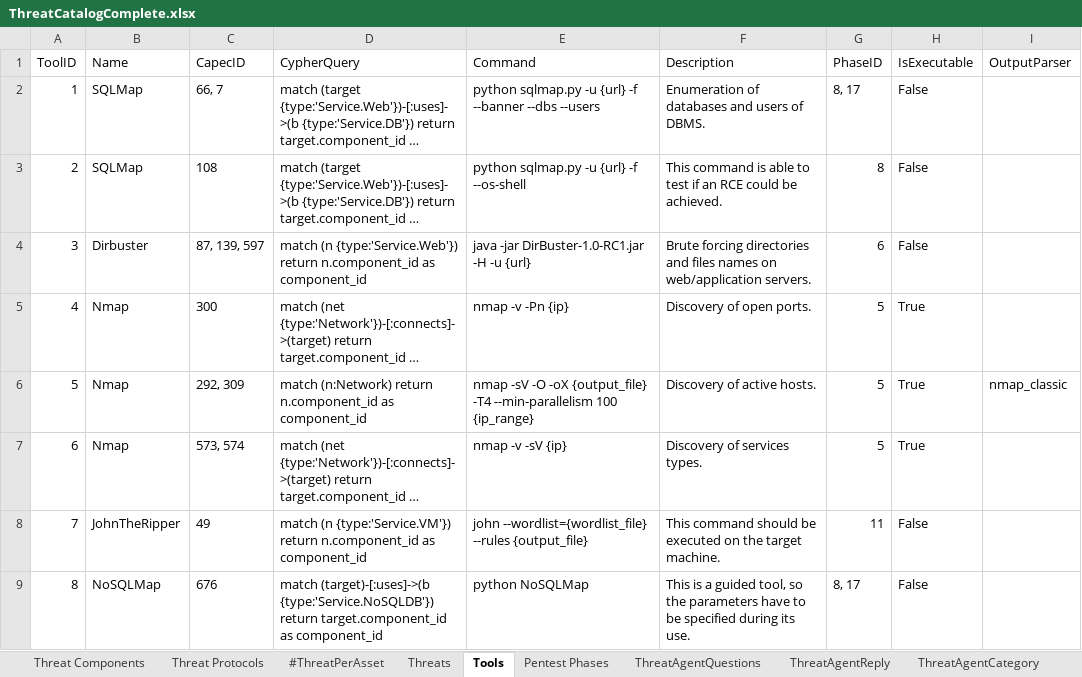
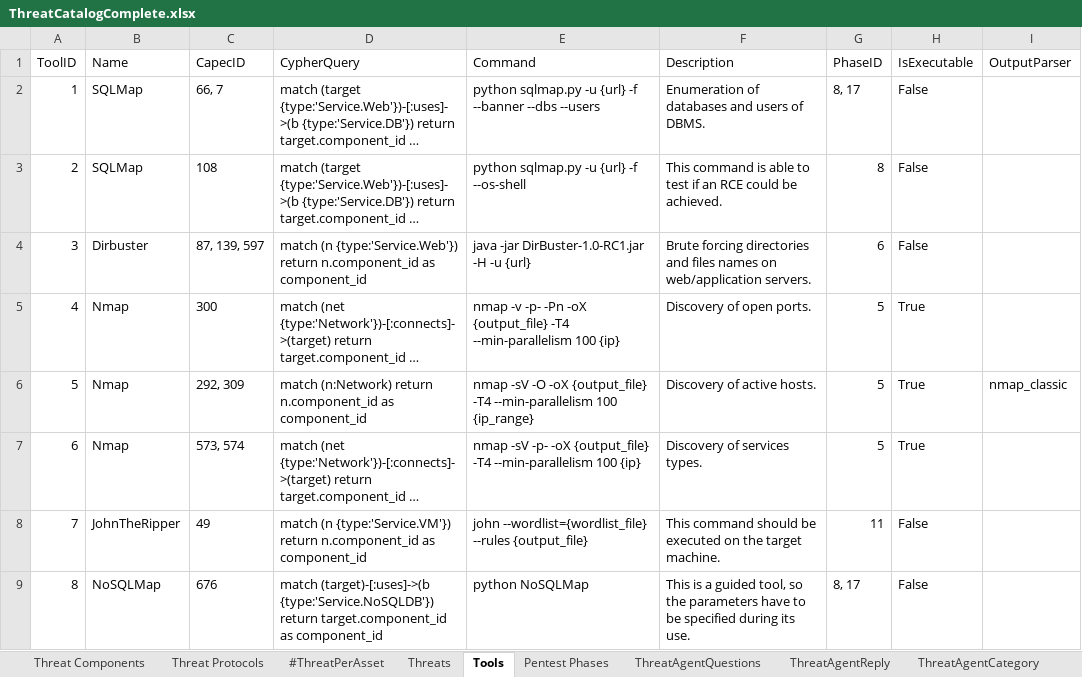
Before and after one commit to fefox97/AutomaticAttackPlanGenerator, an Excel workbook: apps/static/assets/dbs/ThreatCatalogComplete.xlsx, sheet Tools, drawn as a sheet; only a part is shown; long unchanged cells end in …; values as stored, in another font and other column widths than the file's, no borders; table styles not drawn; the diff names each change by its address in the sheet, - before the commit and + after, or states it on an @@ line.

Commit message:
aggiornati comandi tool

```diff
--- a/apps/static/assets/dbs/ThreatCatalogComplete.xlsx (sheet Tools)
+++ b/apps/static/assets/dbs/ThreatCatalogComplete.xlsx (sheet Tools)
-E5 (Command): nmap -v -Pn {ip}
+E5 (Command): nmap -v -p- -Pn -oX {output_file} -T4 --min-parallelism 100 {ip}
-E7 (Command): nmap -v -sV {ip}
+E7 (Command): nmap -sV -p- -oX {output_file} -T4 --min-parallelism 100 {ip}
```
